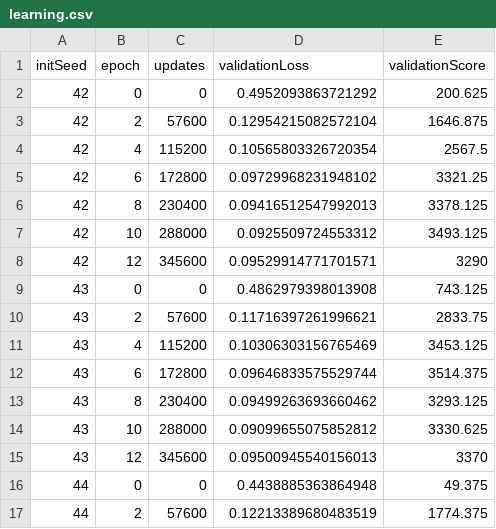
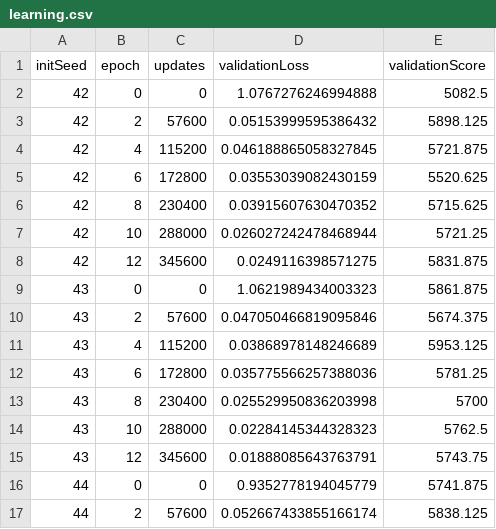
Before and after one commit to ReyanshBhootra/echo-squad, a CSV file: research/learning.csv, drawn as a sheet; only a part is shown; the diff covers the shown part only.

```diff
--- a/research/learning.csv
+++ b/research/learning.csv
@@ -1,17 +1,17 @@
 initSeed,epoch,updates,validationLoss,validationScore
-42,0,0,0.4952093863721292,200.625
-42,2,57600,0.12954215082572104,1646.875
-42,4,115200,0.10565803326720354,2567.5
-42,6,172800,0.09729968231948102,3321.25
-42,8,230400,0.09416512547992013,3378.125
-42,10,288000,0.0925509724553312,3493.125
-42,12,345600,0.09529914771701571,3290
-43,0,0,0.4862979398013908,743.125
-43,2,57600,0.11716397261996621,2833.75
-43,4,115200,0.10306303156765469,3453.125
-43,6,172800,0.09646833575529744,3514.375
-43,8,230400,0.09499263693660462,3293.125
-43,10,288000,0.09099655075852812,3330.625
-43,12,345600,0.09500945540156013,3370
-44,0,0,0.4438885363864948,49.375
-44,2,57600,0.12213389680483519,1774.375
+42,0,0,1.0767276246994888,5082.5
+42,2,57600,0.05153999595386432,5898.125
+42,4,115200,0.046188865058327845,5721.875
+42,6,172800,0.03553039082430159,5520.625
+42,8,230400,0.03915607630470352,5715.625
+42,10,288000,0.026027242478468944,5721.25
+42,12,345600,0.0249116398571275,5831.875
+43,0,0,1.0621989434003323,5861.875
+43,2,57600,0.047050466819095846,5674.375
+43,4,115200,0.03868978148246689,5953.125
+43,6,172800,0.035775566257388036,5781.25
+43,8,230400,0.025529950836203998,5700
+43,10,288000,0.02284145344328323,5762.5
+43,12,345600,0.01888085643763791,5743.75
+44,0,0,0.9352778194045779,5741.875
+44,2,57600,0.052667433855166174,5838.125
```
Also changed, not shown: 10 edited cells elsewhere in this file, research/evaluation.csv, 58 other files.
